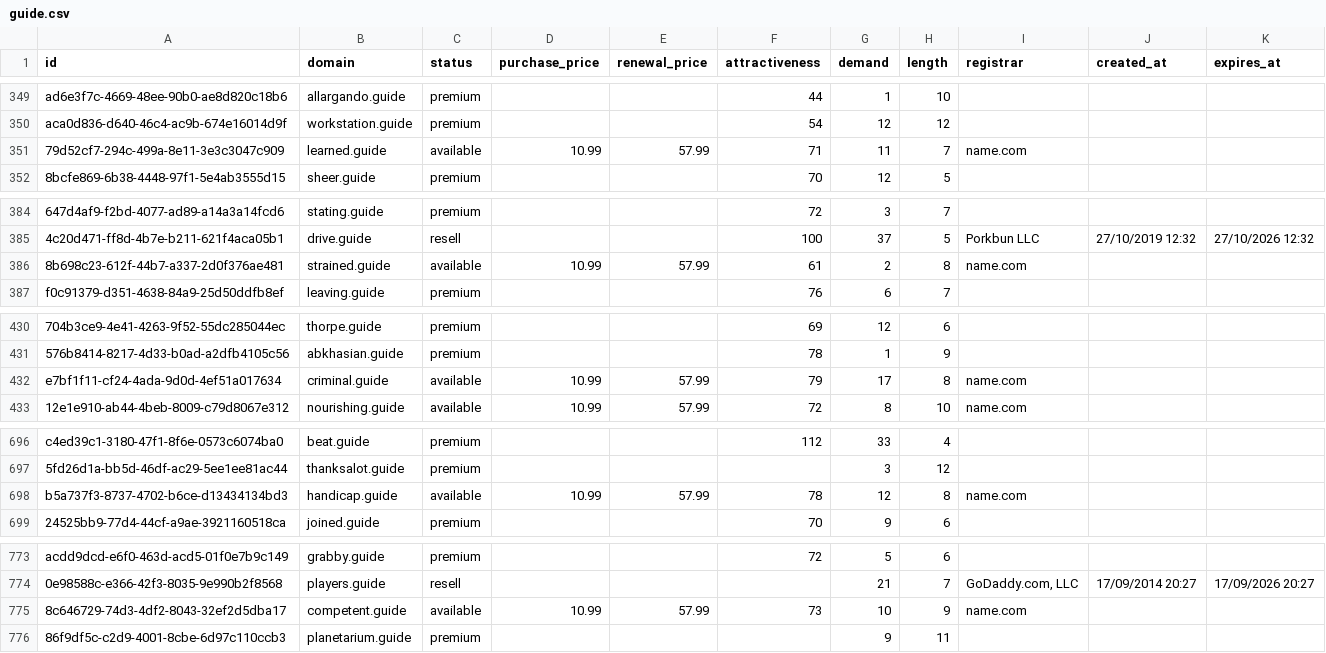
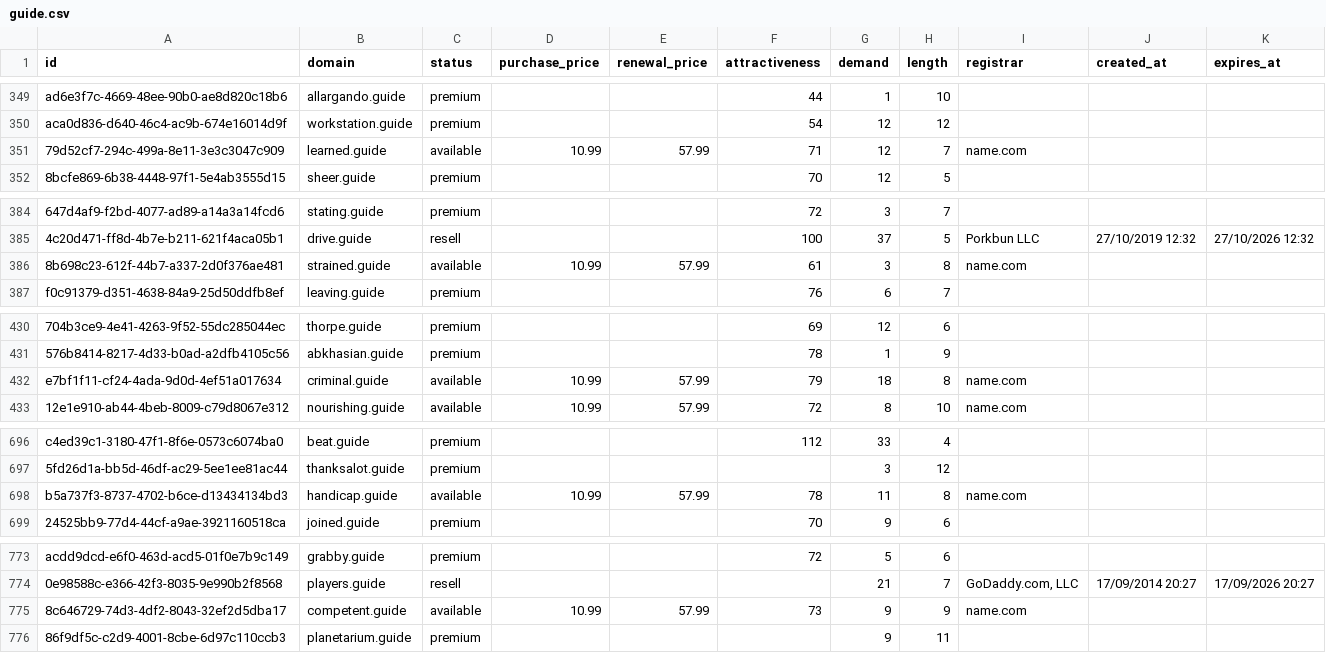
Before and after one commit to UniqueDomains/guide-oneword-domains, a CSV file: guide.csv, drawn as a sheet; only a part is shown, gaps mark what is left out; the diff covers the shown part only; the diff names each change by its address in the sheet, - before the commit and + after, or states it on an @@ line.

```diff
--- a/guide.csv
+++ b/guide.csv
-G351 (demand): 11
+G351 (demand): 12
-G386 (demand): 2
+G386 (demand): 3
-G432 (demand): 17
+G432 (demand): 18
-G698 (demand): 12
+G698 (demand): 11
-G775 (demand): 10
+G775 (demand): 9
```
Also changed, not shown: 72 edited cells elsewhere in this file, 2 other files.
